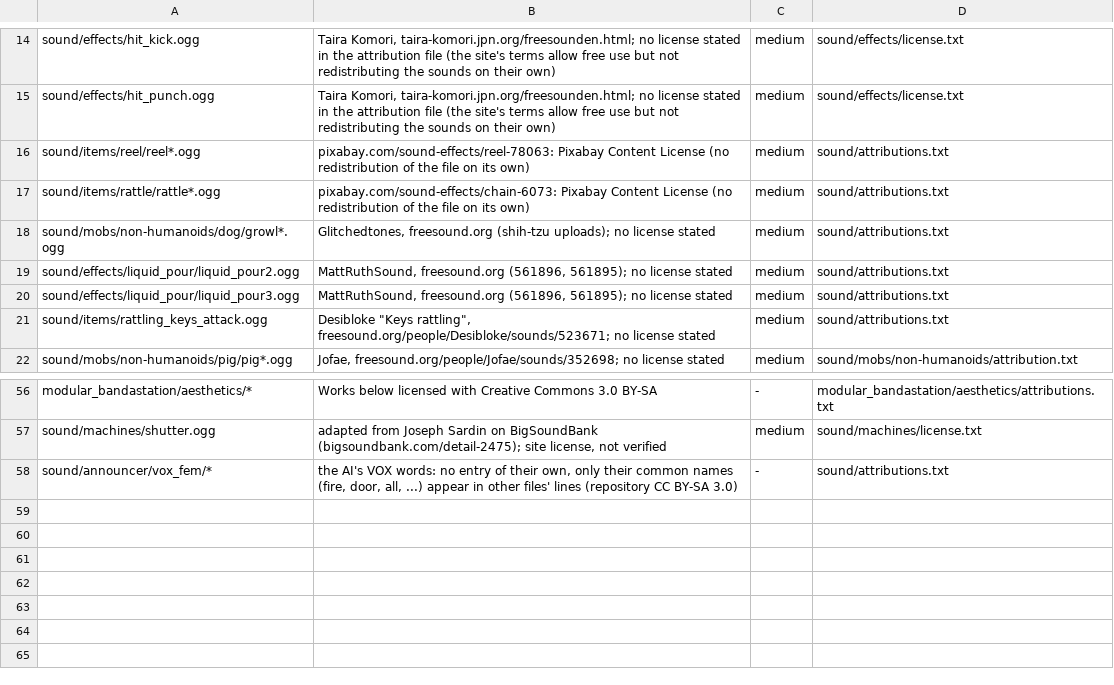
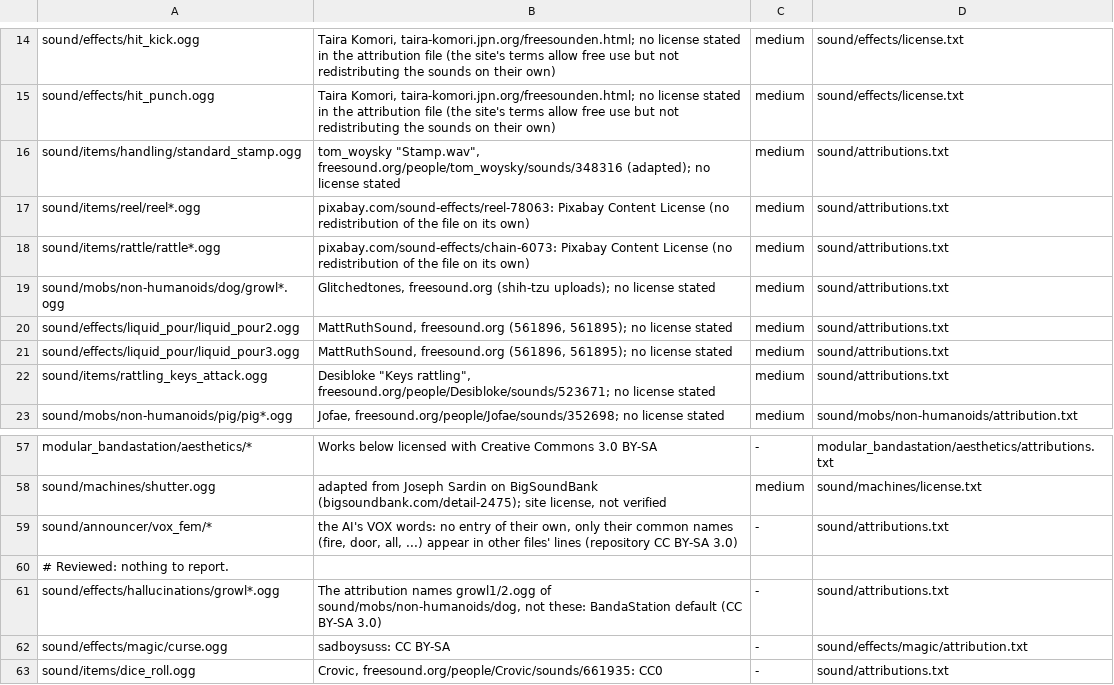
Before and after one commit to rswayd/space-station-rs, a TSV file: crates/ss13_mapload/src/asset_terms.tsv, drawn as a sheet; only a part is shown, gaps mark what is left out.

Commit message:
Wave 2 of 10: PROTOCOL_VERSION 79 (robotics, bounty, paper/markdown, newscaster, radio, turret, spellbook UIs; wizard prefs), parity recount, sound terms

```diff
--- a/crates/ss13_mapload/src/asset_terms.tsv
+++ b/crates/ss13_mapload/src/asset_terms.tsv
@@ -15,2 +15,3 @@ sound/effects/hit_kick.ogg	Taira Komori, taira-komori.jpn.org/freesounden.html;
 sound/effects/hit_punch.ogg	Taira Komori, taira-komori.jpn.org/freesounden.html; no license stated in the attribution file (the site's terms allow free use but not redistributing the sounds on their own)	medium	sound/effects/license.txt
+sound/items/handling/standard_stamp.ogg	tom_woysky "Stamp.wav", freesound.org/people/tom_woysky/sounds/348316 (adapted); no license stated	medium	sound/attributions.txt
 sound/items/reel/reel*.ogg	pixabay.com/sound-effects/reel-78063: Pixabay Content License (no redistribution of the file on its own)	medium	sound/attributions.txt
@@ -58 +59,5 @@ sound/machines/shutter.ogg	adapted from Joseph Sardin on BigSoundBank (bigsoundb
 sound/announcer/vox_fem/*	the AI's VOX words: no entry of their own, only their common names (fire, door, all, ...) appear in other files' lines (repository CC BY-SA 3.0)	-	sound/attributions.txt
+# Reviewed: nothing to report.
+sound/effects/hallucinations/growl*.ogg	The attribution names growl1/2.ogg of sound/mobs/non-humanoids/dog, not these: BandaStation default (CC BY-SA 3.0)	-	sound/attributions.txt
+sound/effects/magic/curse.ogg	sadboysuss: CC BY-SA	-	sound/effects/magic/attribution.txt
+sound/items/dice_roll.ogg	Crovic, freesound.org/people/Crovic/sounds/661935: CC0	-	sound/attributions.txt
```
Also changed, not shown: 4 other files.
